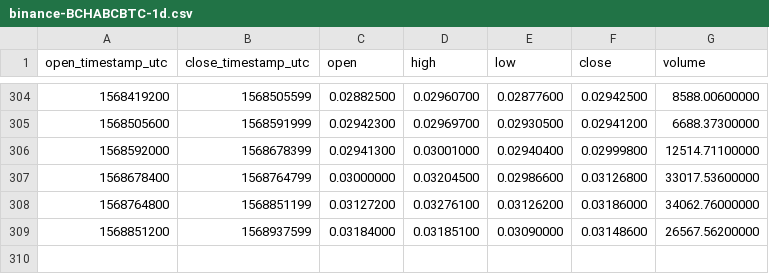
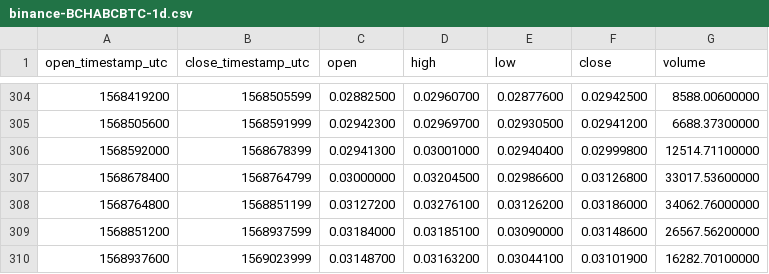
Before and after one commit to cryptobigbro/binance-BCHABCBTC, a CSV file: binance-BCHABCBTC-1d.csv, drawn as a sheet; only a part is shown, gaps mark what is left out.

```diff
--- a/binance-BCHABCBTC-1d.csv
+++ b/binance-BCHABCBTC-1d.csv
@@ -309 +309,2 @@ open_timestamp_utc,close_timestamp_utc,open,high,low,close,volume
 1568851200,1568937599,0.03184000,0.03185100,0.03090000,0.03148600,26567.56200000
+1568937600,1569023999,0.03148700,0.03163200,0.03044100,0.03101900,16282.70100000
```
Also changed, not shown: binance-BCHABCBTC-1h.csv.
